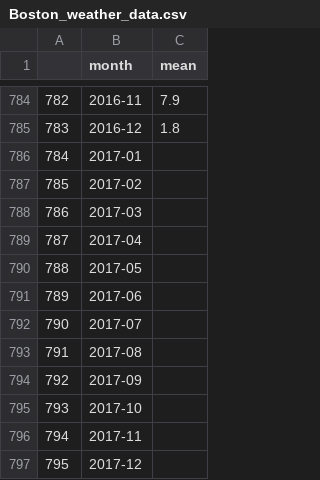
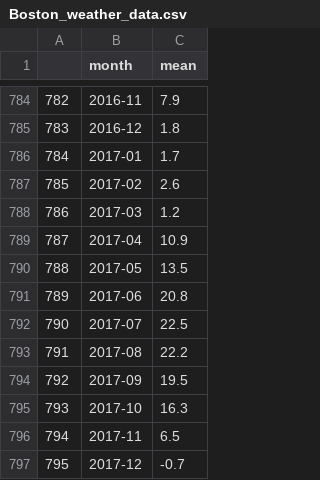
Before and after one commit to chrisbock76/PyWeatherman, a CSV file: output_data/Boston_weather_data.csv, drawn as a sheet; only a part is shown, gaps mark what is left out.

```diff
--- a/output_data/Boston_weather_data.csv
+++ b/output_data/Boston_weather_data.csv
@@ -785,13 +785,13 @@
 783,2016-12,1.8
-784,2017-01,
-785,2017-02,
-786,2017-03,
-787,2017-04,
-788,2017-05,
-789,2017-06,
-790,2017-07,
-791,2017-08,
-792,2017-09,
-793,2017-10,
-794,2017-11,
-795,2017-12,
+784,2017-01,1.7
+785,2017-02,2.6
+786,2017-03,1.2
+787,2017-04,10.9
+788,2017-05,13.5
+789,2017-06,20.8
+790,2017-07,22.5
+791,2017-08,22.2
+792,2017-09,19.5
+793,2017-10,16.3
+794,2017-11,6.5
+795,2017-12,-0.7
```
Also changed, not shown: 10 other files.
